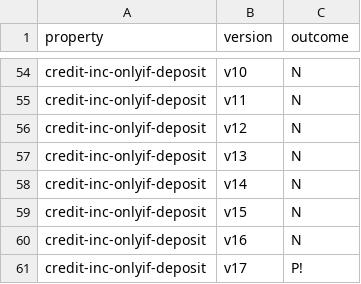
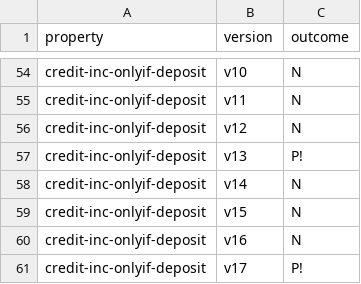
Before and after one commit to fiaravia/contracts-verification-benchmark, a CSV file: contracts/bank/certora.csv, drawn as a sheet; only a part is shown, gaps mark what is left out.

```diff
--- a/contracts/bank/certora.csv
+++ b/contracts/bank/certora.csv
@@ -56,3 +56,3 @@ credit-inc-onlyif-deposit,v11,N
 credit-inc-onlyif-deposit,v12,N
-credit-inc-onlyif-deposit,v13,N
+credit-inc-onlyif-deposit,v13,P!
 credit-inc-onlyif-deposit,v14,N
```
Also changed, not shown: contracts/bank/solcmc-eld.csv, contracts/bank/solcmc-z3.csv, 1 other file.
